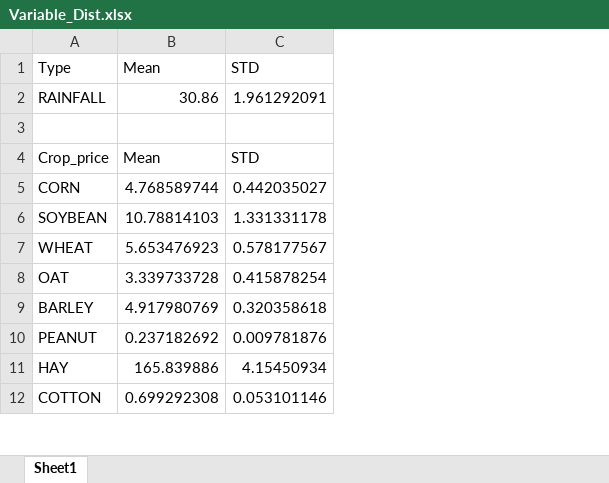
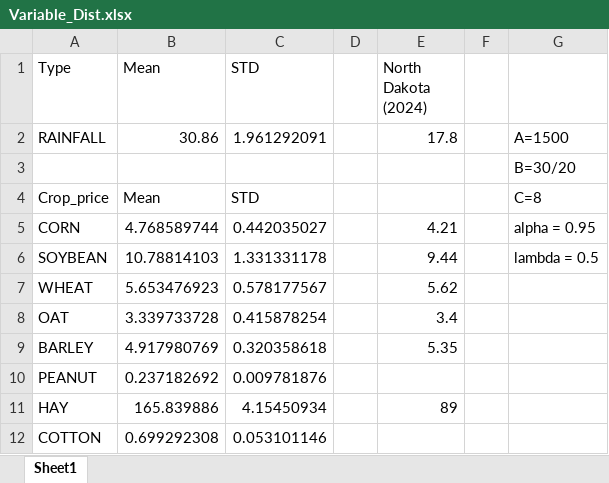
Before and after one commit to zsong96wisc/CS719_Final_Project, an Excel workbook: param/Variable_Dist.xlsx, sheet Sheet1, drawn as a sheet; only a part is shown; values as stored, in another font and other column widths than the file's, no borders; the diff names each change by its address in the sheet, - before the commit and + after, or states it on an @@ line.

Commit message:
Updated real value for north dakota 2024

```diff
--- a/param/Variable_Dist.xlsx (sheet Sheet1)
+++ b/param/Variable_Dist.xlsx (sheet Sheet1)
+column D, empty
+column E (North Dakota (2024)), rows 2-11: 17.8 |  |  | 4.21 | 9.44 | 5.62 | 3.4 | 5.35 |  | 89
+column F, empty
+column G, rows 2-6: A=1500 | B=30/20 | C=8 | alpha = 0.95 | lambda = 0.5
```
Also changed, not shown: data/crop_prices.xlsx, 1 other file.
